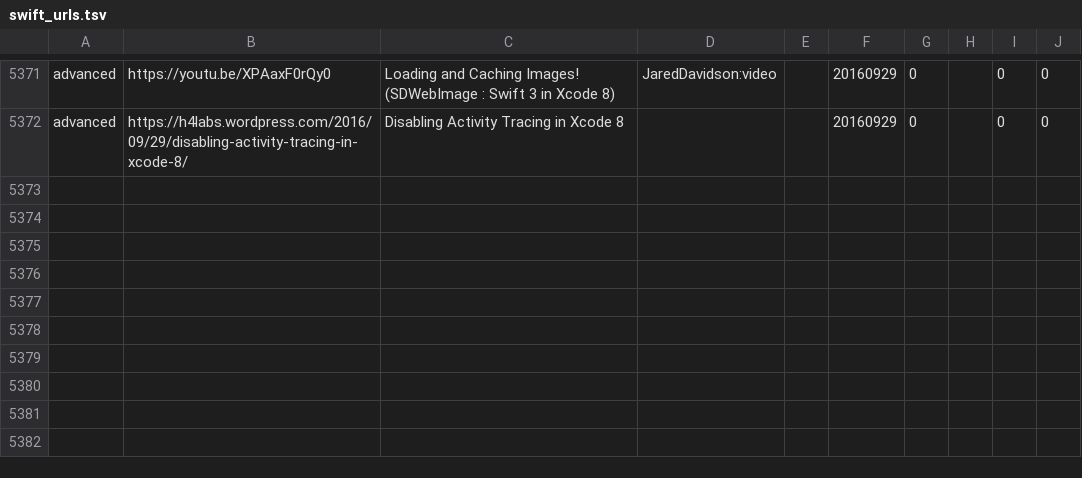
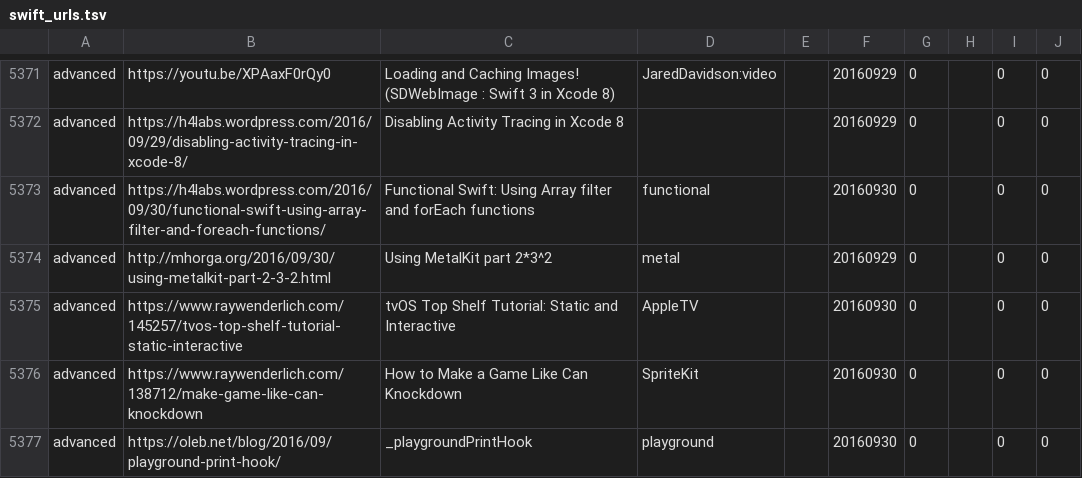
Before and after one commit to melling/SwiftResources, a TSV file: swift_urls.tsv, drawn as a sheet; only a part is shown, gaps mark what is left out; the diff names each change by its address in the sheet, - before the commit and + after, or states it on an @@ line.

Commit message:
More urls

```diff
--- a/swift_urls.tsv
+++ b/swift_urls.tsv
+row 5373: advanced | https://h4labs.wordpress.com/2016/09/30/functional-swift-using-array-filter-and-foreach-functions/ | Functional Swift: Using Array filter and forEach functions | functional |  | 20160930 | 0 |  | 0 | 0
+row 5374: advanced | http://mhorga.org/2016/09/30/using-metalkit-part-2-3-2.html | Using MetalKit part 2*3^2 | metal |  | 20160929 | 0 |  | 0 | 0
+row 5375: advanced | https://www.raywenderlich.com/145257/tvos-top-shelf-tutorial-static-interactive | tvOS Top Shelf Tutorial: Static and Interactive | AppleTV |  | 20160930 | 0 |  | 0 | 0
+row 5376: advanced | https://www.raywenderlich.com/138712/make-game-like-can-knockdown | How to Make a Game Like Can Knockdown | SpriteKit |  | 20160930 | 0 |  | 0 | 0
+row 5377: advanced | https://oleb.net/blog/2016/09/playground-print-hook/ | _playgroundPrintHook | playground |  | 20160930 | 0 |  | 0 | 0
```
